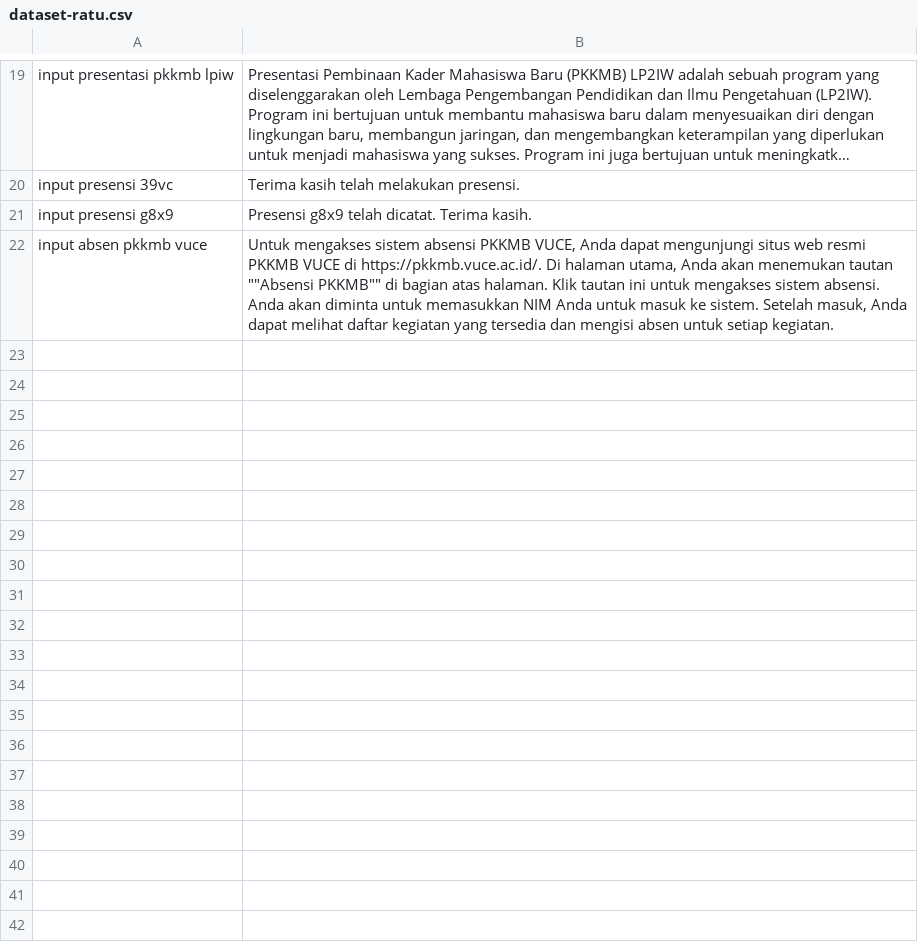
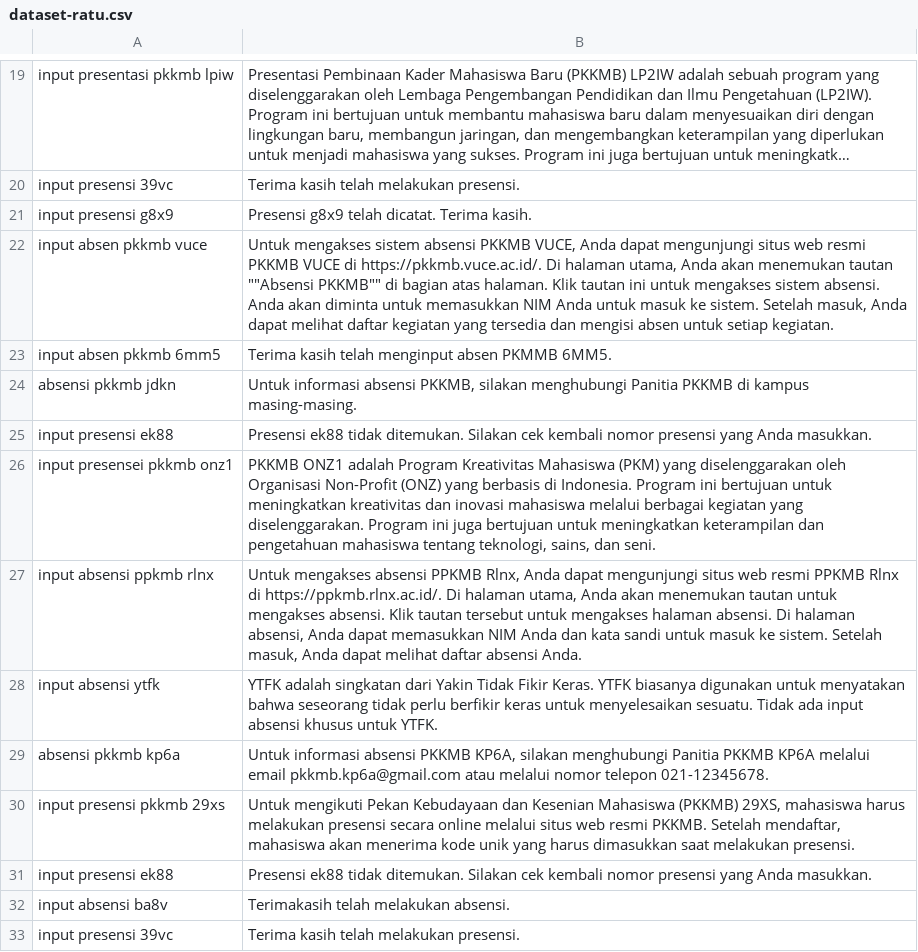
Before and after one commit to anakilang-ai/clean-dan-validasi-data, a CSV file: dataset/ratu-dataset/dataset-ratu.csv, drawn as a sheet; only a part is shown, gaps mark what is left out; long unchanged cells end in ….

Commit message:
commit3dataset 23-33

```diff
--- a/dataset/ratu-dataset/dataset-ratu.csv
+++ b/dataset/ratu-dataset/dataset-ratu.csv
@@ -22 +22,12 @@ input presensi g8x9|Presensi g8x9 telah dicatat. Terima kasih.
 input absen pkkmb vuce|Untuk mengakses sistem absensi PKKMB VUCE, Anda dapat mengunjungi situs web resmi PKKMB VUCE di https://pkkmb.vuce.ac.id/. Di halaman utama, Anda akan menemukan tautan ""Absensi PKKMB"" di bagian atas halaman. Klik tautan ini untuk mengakses sistem absensi. Anda akan diminta untuk memasukkan NIM Anda untuk masuk ke sistem. Setelah masuk, Anda dapat melihat daftar kegiatan yang tersedia dan mengisi absen untuk setiap kegiatan.
+input absen pkkmb 6mm5|Terima kasih telah menginput absen PKMMB 6MM5.
+absensi pkkmb jdkn|Untuk informasi absensi PKKMB, silakan menghubungi Panitia PKKMB di kampus masing-masing.
+input presensi ek88|Presensi ek88 tidak ditemukan. Silakan cek kembali nomor presensi yang Anda masukkan.
+input presensei pkkmb onz1|PKKMB ONZ1 adalah Program Kreativitas Mahasiswa (PKM) yang diselenggarakan oleh Organisasi Non-Profit (ONZ) yang berbasis di Indonesia. Program ini bertujuan untuk meningkatkan kreativitas dan inovasi mahasiswa melalui berbagai kegiatan yang diselenggarakan. Program ini juga bertujuan untuk meningkatkan keterampilan dan pengetahuan mahasiswa tentang teknologi, sains, dan seni.
+input absensi ppkmb rlnx|Untuk mengakses absensi PPKMB Rlnx, Anda dapat mengunjungi situs web resmi PPKMB Rlnx di https://ppkmb.rlnx.ac.id/. Di halaman utama, Anda akan menemukan tautan untuk mengakses absensi. Klik tautan tersebut untuk mengakses halaman absensi. Di halaman absensi, Anda dapat memasukkan NIM Anda dan kata sandi untuk masuk ke sistem. Setelah masuk, Anda dapat melihat daftar absensi Anda.
+input absensi ytfk|YTFK adalah singkatan dari Yakin Tidak Fikir Keras. YTFK biasanya digunakan untuk menyatakan bahwa seseorang tidak perlu berfikir keras untuk menyelesaikan sesuatu. Tidak ada input absensi khusus untuk YTFK.
+absensi pkkmb kp6a|Untuk informasi absensi PKKMB KP6A, silakan menghubungi Panitia PKKMB KP6A melalui email pkkmb.kp6a@gmail.com atau melalui nomor telepon 021-12345678.
+input presensi pkkmb 29xs|Untuk mengikuti Pekan Kebudayaan dan Kesenian Mahasiswa (PKKMB) 29XS, mahasiswa harus melakukan presensi secara online melalui situs web resmi PKKMB. Setelah mendaftar, mahasiswa akan menerima kode unik yang harus dimasukkan saat melakukan presensi.
+input presensi ek88|Presensi ek88 tidak ditemukan. Silakan cek kembali nomor presensi yang Anda masukkan.
+input absensi ba8v|Terimakasih telah melakukan absensi.
+input presensi 39vc|Terima kasih telah melakukan presensi.
```
